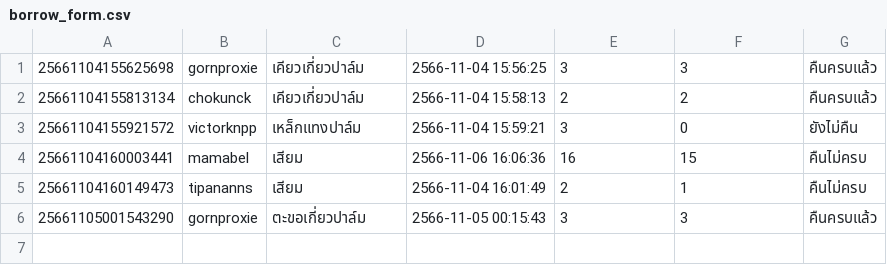
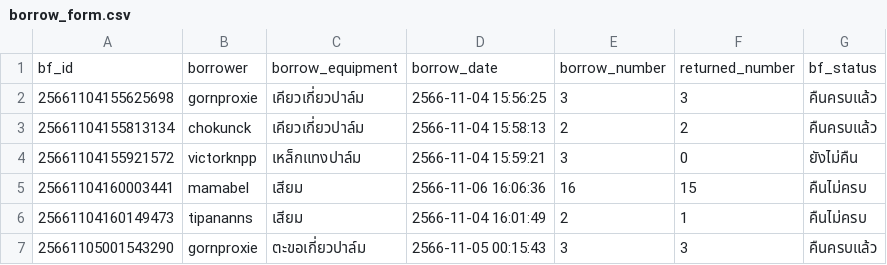
Before and after one commit to ManThanaphat/SA_PalmManagementSystem, a CSV file: csv/borrow_form.csv, drawn as a sheet.

```diff
--- a/csv/borrow_form.csv
+++ b/csv/borrow_form.csv
@@ -1 +1,2 @@
+bf_id,borrower,borrow_equipment,borrow_date,borrow_number,returned_number,bf_status
 25661104155625698,gornproxie,เคียวเกี่ยวปาล์ม,2566-11-04 15:56:25,3,3,คืนครบแล้ว
```
Also changed, not shown: csv/accounts.csv, csv/equipment.csv, 28 other files.
